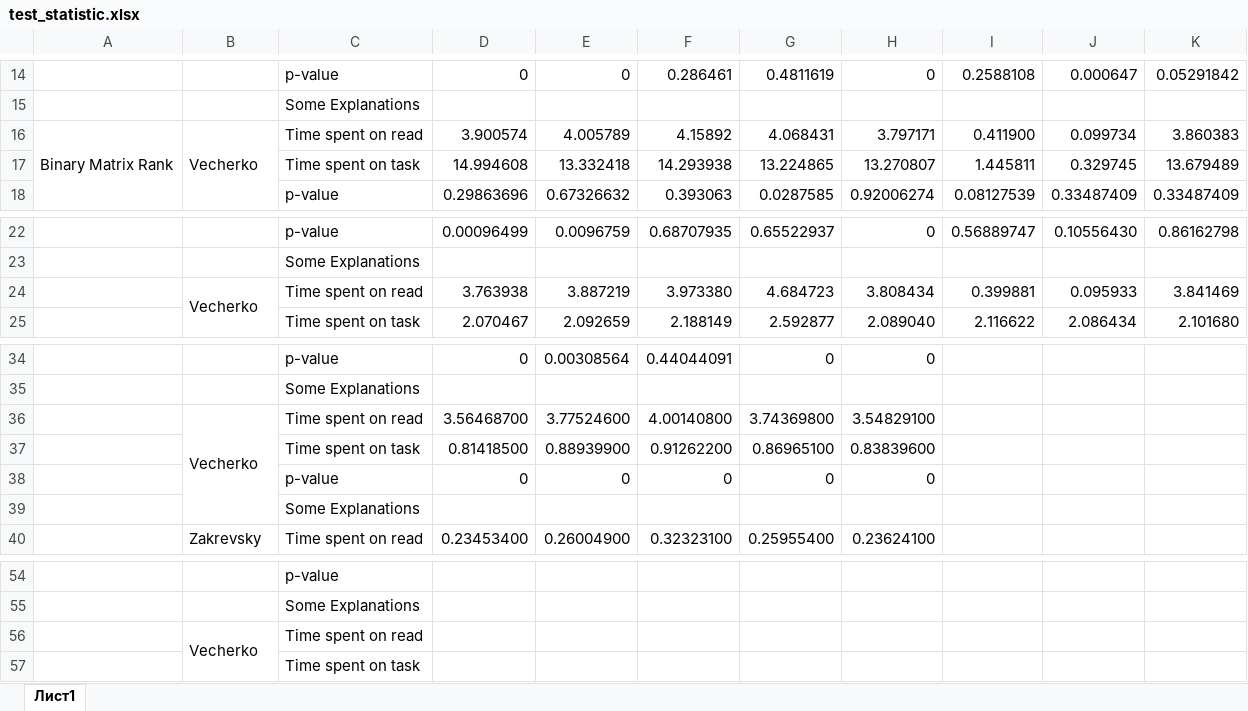
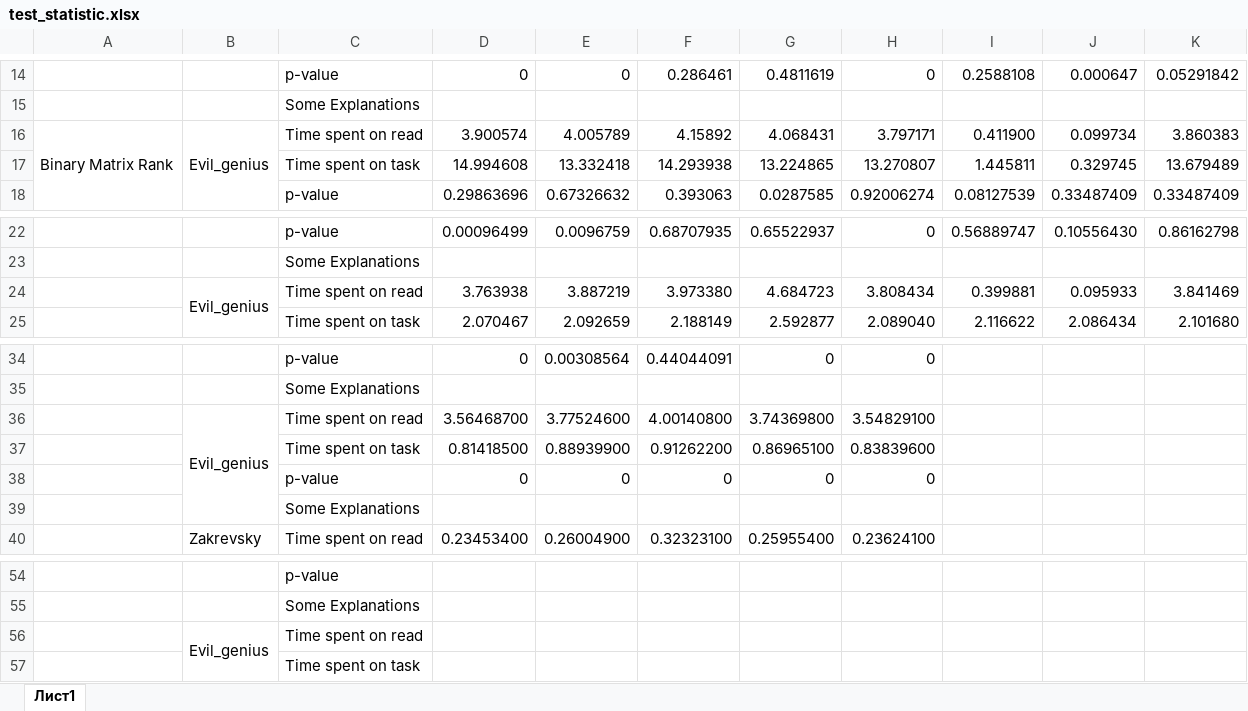
Before and after one commit to Ashes17b/NIST_tests, an Excel workbook: test_statistic.xlsx, sheet Лист1, drawn as a sheet; only a part is shown, gaps mark what is left out; values as stored, in another font and other column widths than the file's, no cell formats; the diff names each change by its address in the sheet, - before the commit and + after, or states it on an @@ line.

Commit message:
Fixed tests result mistakes

```diff
--- a/test_statistic.xlsx (sheet Лист1)
+++ b/test_statistic.xlsx (sheet Лист1)
-B16: Vecherko
+B16: Evil_genius
-B24: Vecherko
+B24: Evil_genius
-B36: Vecherko
+B36: Evil_genius
-B56: Vecherko
+B56: Evil_genius
```
Also changed, not shown: cell formats.
